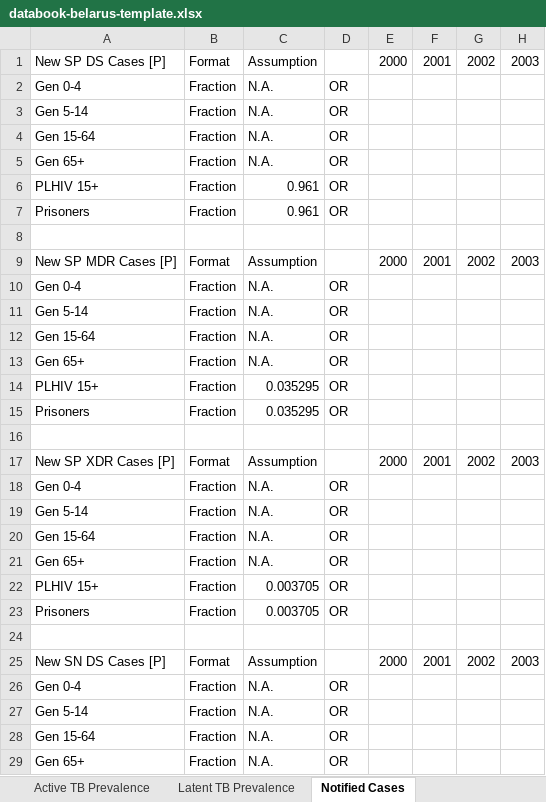
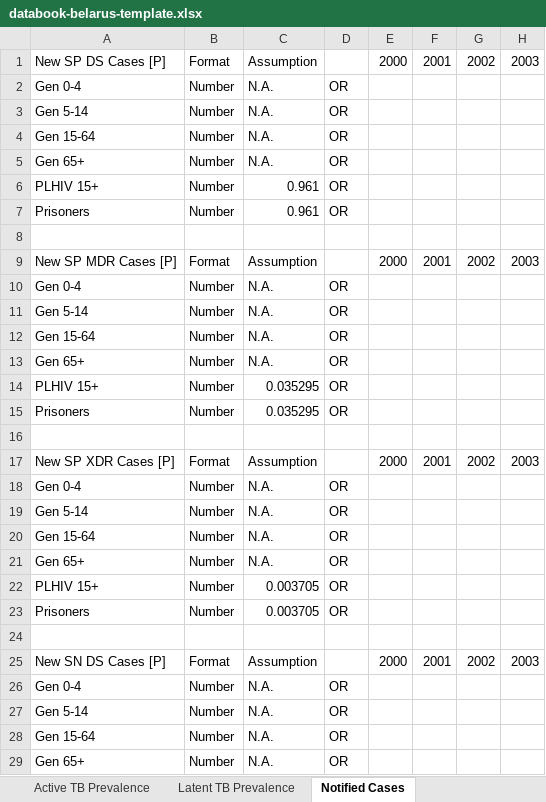
Before and after one commit to optimamodel/optima-tb, an Excel workbook: project/databook-belarus-template.xlsx, sheet Notified Cases, drawn as a sheet; only a part is shown; values as stored, in another font and other column widths than the file's, no borders; the diff covers the shown part only; the diff names each change by its address in the sheet, - before the commit and + after, or states it on an @@ line.

Commit message:
Latest Proj. Spreadsheet
Stops at 2000, updated for use instead of datebook.belarus during the
debugging process. (also change from fraction to number for notified
cases).

```diff
--- a/project/databook-belarus-template.xlsx (sheet Notified Cases)
+++ b/project/databook-belarus-template.xlsx (sheet Notified Cases)
-B2:B7: Fraction
+B2:B7: Number
-B10:B15: Fraction
+B10:B15: Number
-B18:B23: Fraction
+B18:B23: Number
-B26:B29: Fraction
+B26:B29: Number
```
Also changed, not shown: 14 edited cells elsewhere in this sheet.
